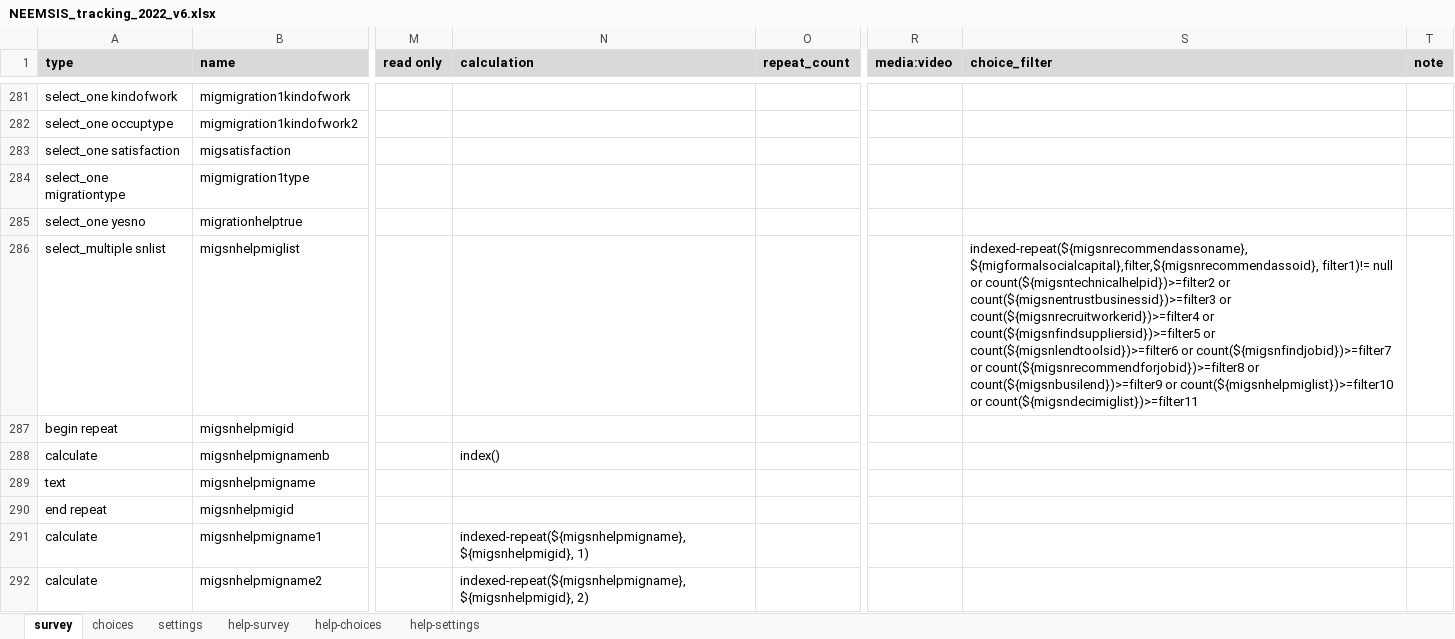
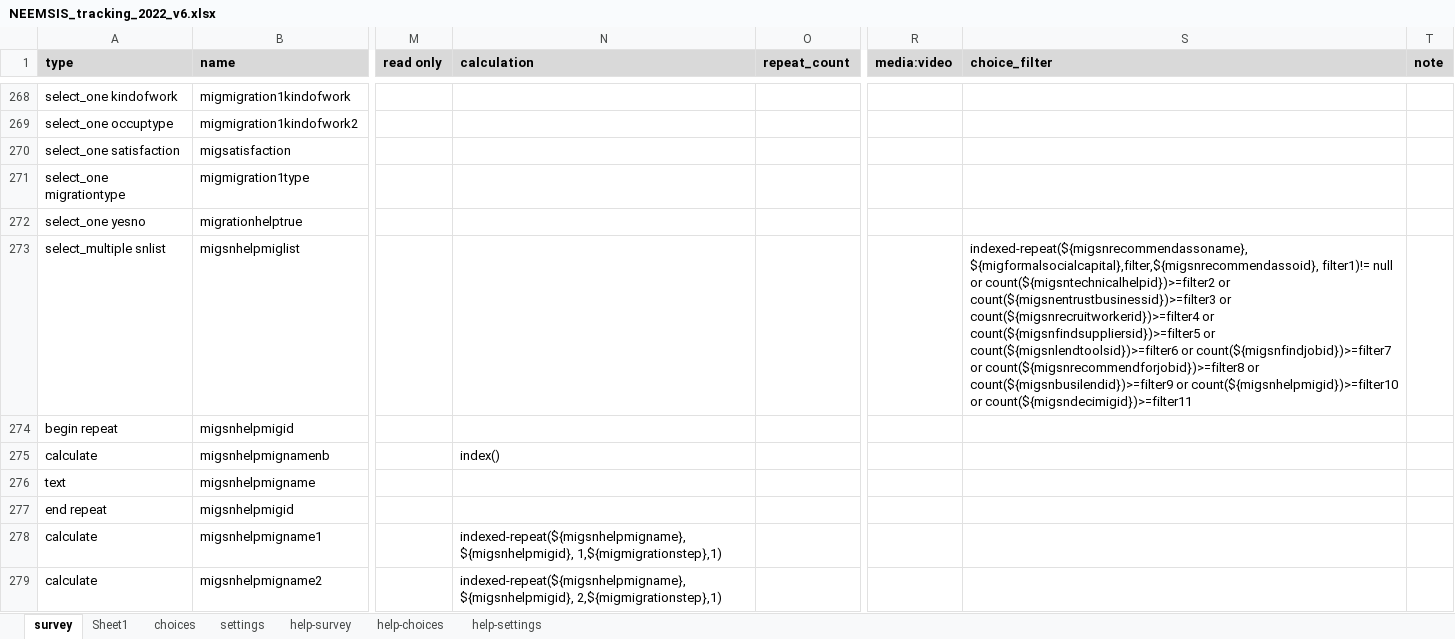
Before and after one commit to arnaudnatal/odriis, an Excel workbook: Tracking2/FINAL/NEEMSIS_tracking_2022_v6.xlsx, sheet survey, drawn as a sheet; only a part is shown, gaps mark what is left out; values as stored, in another font and other column widths than the file's, no borders; conditional formats not drawn; addresses are those after the commit; the diff covers the shown part only; the diff names each change by its address in the sheet, - before the commit and + after, or states it on an @@ line.

```diff
--- a/Tracking2/FINAL/NEEMSIS_tracking_2022_v6.xlsx (sheet survey)
+++ b/Tracking2/FINAL/NEEMSIS_tracking_2022_v6.xlsx (sheet survey)
+sheet tab: Sheet1
-S273 (choice_filter): …count(${migsnrecommendforjobid})>=filter8 or count(${migsnbusilend})>=filter9 or count(${migsnhelpmiglist})>=filter10 or count(${migsndecimiglist})>=filter11
+S273 (choice_filter): …count(${migsnrecommendforjobid})>=filter8 or count(${migsnbusilendid})>=filter9 or count(${migsnhelpmigid})>=filter10 or count(${migsndecimigid})>=filter11
-N278 (calculation): indexed-repeat(${migsnhelpmigname},${migsnhelpmigid}, 1)
+N278 (calculation): indexed-repeat(${migsnhelpmigname},${migsnhelpmigid}, 1,${migmigrationstep},1)
-N279 (calculation): indexed-repeat(${migsnhelpmigname},${migsnhelpmigid}, 2)
+N279 (calculation): indexed-repeat(${migsnhelpmigname},${migsnhelpmigid}, 2,${migmigrationstep},1)
```
Also changed, not shown: 11 added rows, 21 removed rows and 47 edited cells elsewhere in this sheet.
